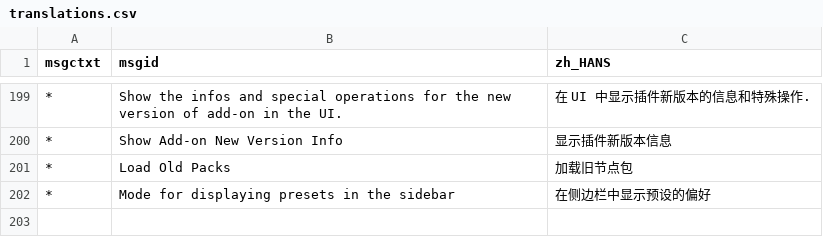
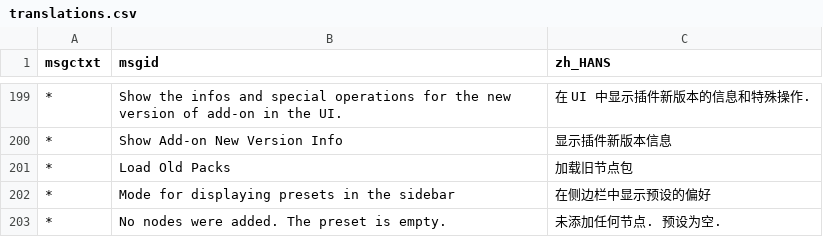
Before and after one commit to Trantor2098/hot_node, a CSV file: dev/tools/translations.csv, drawn as a sheet; only a part is shown, gaps mark what is left out.

```diff
--- a/dev/tools/translations.csv
+++ b/dev/tools/translations.csv
@@ -202 +202,2 @@ msgctxt,msgid,zh_HANS
 *,Mode for displaying presets in the sidebar,在侧边栏中显示预设的偏好
+*,No nodes were added. The preset is empty.,未添加任何节点. 预设为空.
```
Also changed, not shown: dev/tools/translations_unused.csv, dev/tools/translations_wip.csv, 7 other files.
